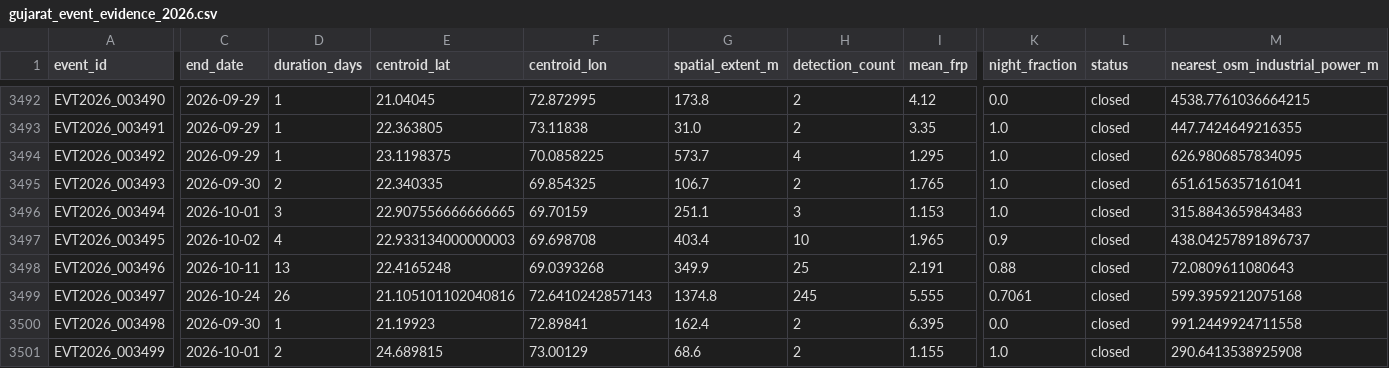
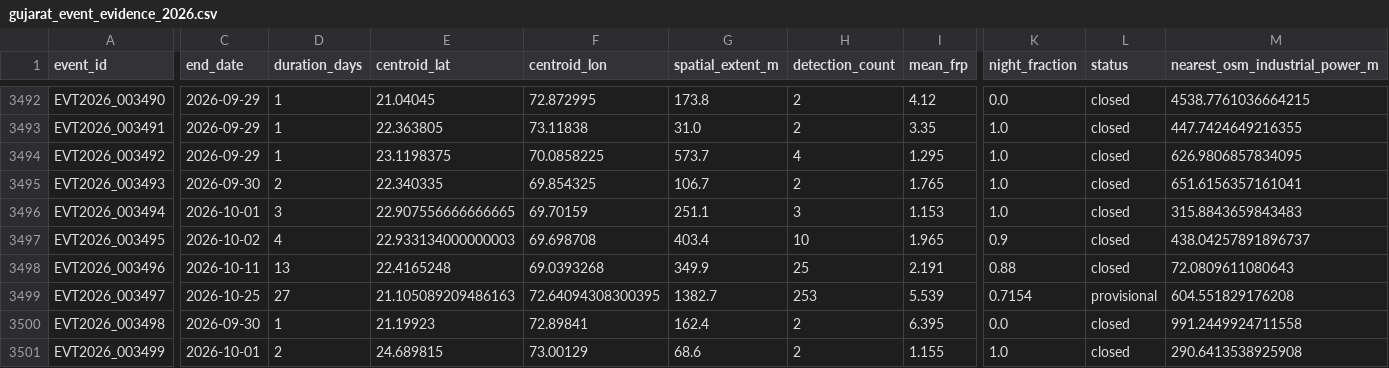
Before and after one commit to suvarchaw/Thermoscope, a CSV file: data/processed/gujarat_event_evidence_2026.csv, drawn as a sheet; only a part is shown, gaps mark what is left out; the diff covers the shown part only; the diff names each change by its address in the sheet, - before the commit and + after, or states it on an @@ line.

```diff
--- a/data/processed/gujarat_event_evidence_2026.csv
+++ b/data/processed/gujarat_event_evidence_2026.csv
-C3499 (end_date): 2026-10-24
+C3499 (end_date): 2026-10-25
-D3499 (duration_days): 26
+D3499 (duration_days): 27
-E3499 (centroid_lat): 21.105101102040816
+E3499 (centroid_lat): 21.105089209486163
-F3499 (centroid_lon): 72.6410242857143
+F3499 (centroid_lon): 72.64094308300395
-G3499 (spatial_extent_m): 1374.8
+G3499 (spatial_extent_m): 1382.7
-H3499 (detection_count): 245
+H3499 (detection_count): 253
-I3499 (mean_frp): 5.555
+I3499 (mean_frp): 5.539
-K3499 (night_fraction): 0.7061
+K3499 (night_fraction): 0.7154
-L3499 (status): closed
+L3499 (status): provisional
-M3499 (nearest_osm_industrial_power_m): 599.3959212075168
+M3499 (nearest_osm_industrial_power_m): 604.551829176208
```
Also changed, not shown: 1 edited cell elsewhere in this file, data/processed/gujarat_thermal_events_2026.csv, 3 other files.
